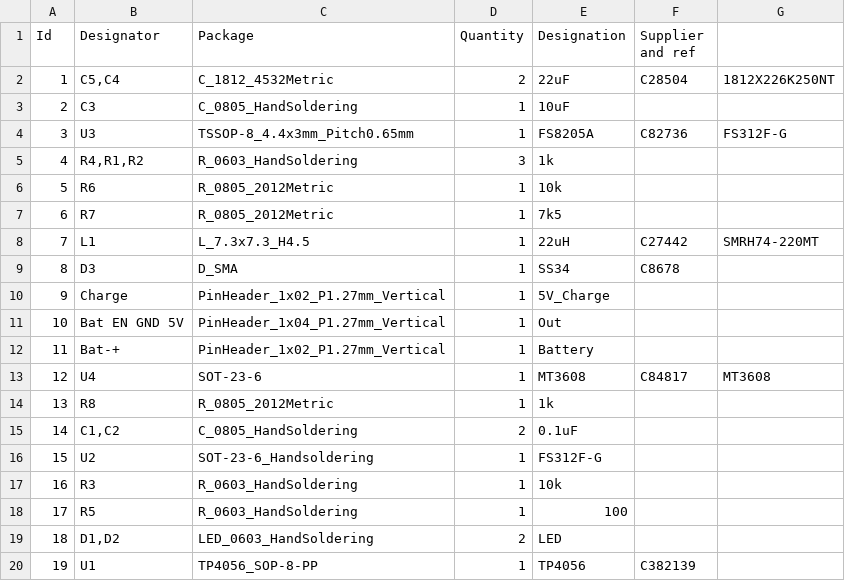
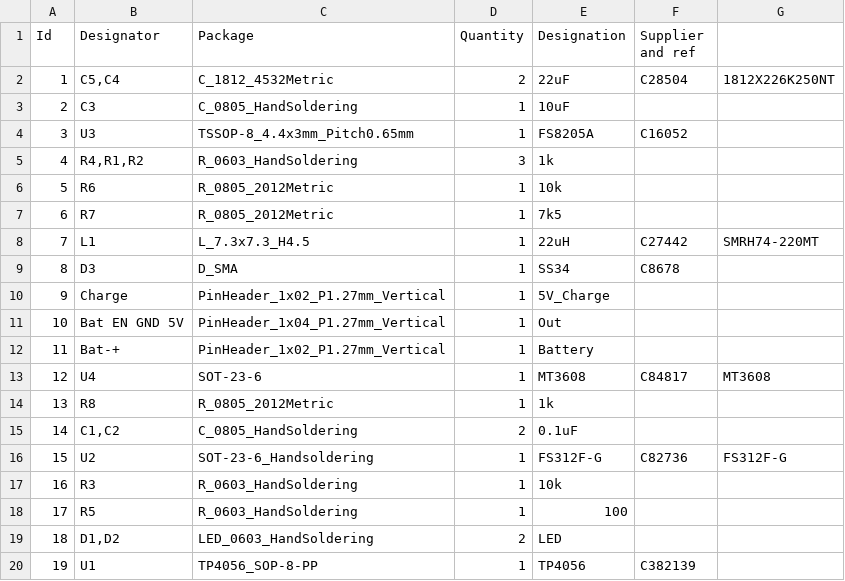
Before and after one commit to samuel2711/tp4056, a CSV file: out/BOM.csv, drawn as a sheet.

```diff
--- a/out/BOM.csv
+++ b/out/BOM.csv
@@ -3,3 +3,3 @@ Id;Designator;Package;Quantity;Designation;Supplier and ref;
 2;C3;C_0805_HandSoldering;1;10uF;;
-3;U3;TSSOP-8_4.4x3mm_Pitch0.65mm;1;FS8205A;C82736;FS312F-G
+3;U3;TSSOP-8_4.4x3mm_Pitch0.65mm;1;FS8205A;C16052;
 4;R4,R1,R2;R_0603_HandSoldering;3;1k;;
@@ -15,3 +15,3 @@ Id;Designator;Package;Quantity;Designation;Supplier and ref;
 14;C1,C2;C_0805_HandSoldering;2;0.1uF;;
-15;U2;SOT-23-6_Handsoldering;1;FS312F-G;;
+15;U2;SOT-23-6_Handsoldering;1;FS312F-G;C82736;FS312F-G
 16;R3;R_0603_HandSoldering;1;10k;;
```
Also changed, not shown: 2 other files.
